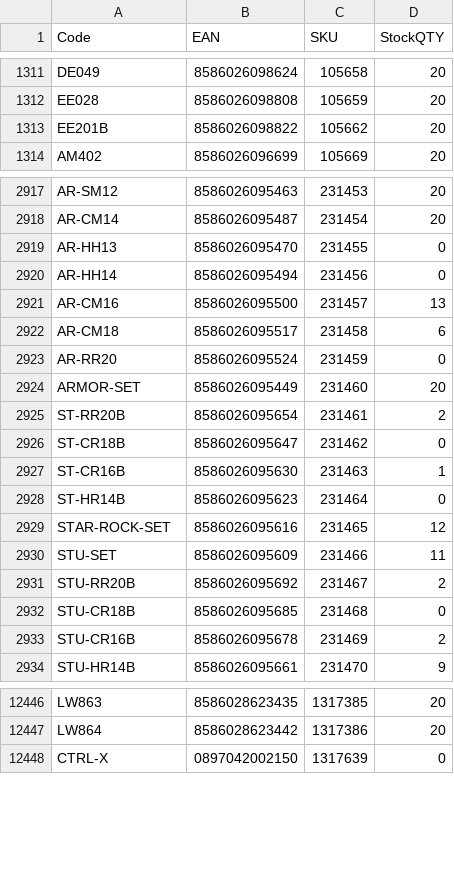
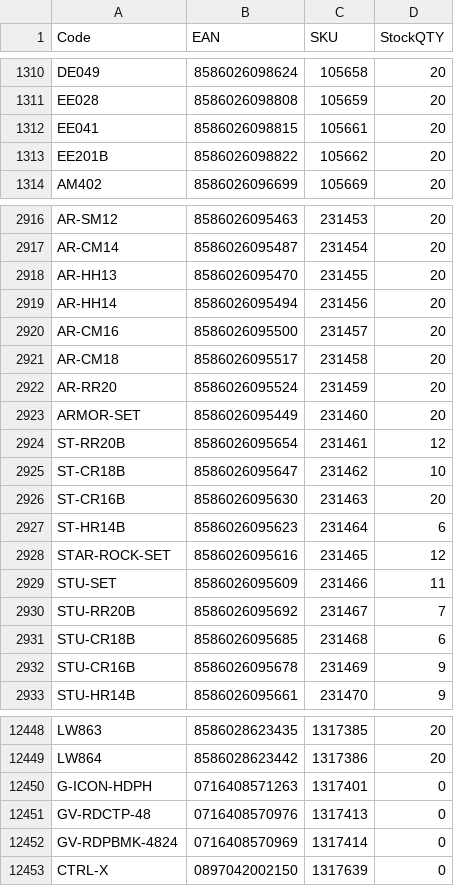
Before and after one commit to AlL4music/Imusic, a CSV file: stock/muziker_sklad.csv, drawn as a sheet; only a part is shown, gaps mark what is left out; the diff covers the shown part only.

```diff
--- a/stock/muziker_sklad.csv
+++ b/stock/muziker_sklad.csv
@@ -1312,2 +1311,3 @@ DE049;8586026098624;105658;20
 EE028;8586026098808;105659;20
+EE041;8586026098815;105661;20
 EE201B;8586026098822;105662;20
@@ -2918,17 +2917,17 @@ AR-SM12;8586026095463;231453;20
 AR-CM14;8586026095487;231454;20
-AR-HH13;8586026095470;231455;0
-AR-HH14;8586026095494;231456;0
-AR-CM16;8586026095500;231457;13
-AR-CM18;8586026095517;231458;6
-AR-RR20;8586026095524;231459;0
+AR-HH13;8586026095470;231455;20
+AR-HH14;8586026095494;231456;20
+AR-CM16;8586026095500;231457;20
+AR-CM18;8586026095517;231458;20
+AR-RR20;8586026095524;231459;20
 ARMOR-SET;8586026095449;231460;20
-ST-RR20B;8586026095654;231461;2
-ST-CR18B;8586026095647;231462;0
-ST-CR16B;8586026095630;231463;1
-ST-HR14B;8586026095623;231464;0
+ST-RR20B;8586026095654;231461;12
+ST-CR18B;8586026095647;231462;10
+ST-CR16B;8586026095630;231463;20
+ST-HR14B;8586026095623;231464;6
 STAR-ROCK-SET;8586026095616;231465;12
 STU-SET;8586026095609;231466;11
-STU-RR20B;8586026095692;231467;2
-STU-CR18B;8586026095685;231468;0
-STU-CR16B;8586026095678;231469;2
+STU-RR20B;8586026095692;231467;7
+STU-CR18B;8586026095685;231468;6
+STU-CR16B;8586026095678;231469;9
 STU-HR14B;8586026095661;231470;9
@@ -12447,2 +12449,5 @@ LW863;8586028623435;1317385;20
 LW864;8586028623442;1317386;20
+G-ICON-HDPH;0716408571263;1317401;0
+GV-RDCTP-48;0716408570976;1317413;0
+GV-RDPBMK-4824;0716408570969;1317414;0
 CTRL-X;0897042002150;1317639;0
```
Also changed, not shown: 4 added rows, 2 removed rows, 18 moved rows and 63 edited cells elsewhere in this file, stock/3dmx_sklad.csv, stock/MM.csv, 10 other files.
